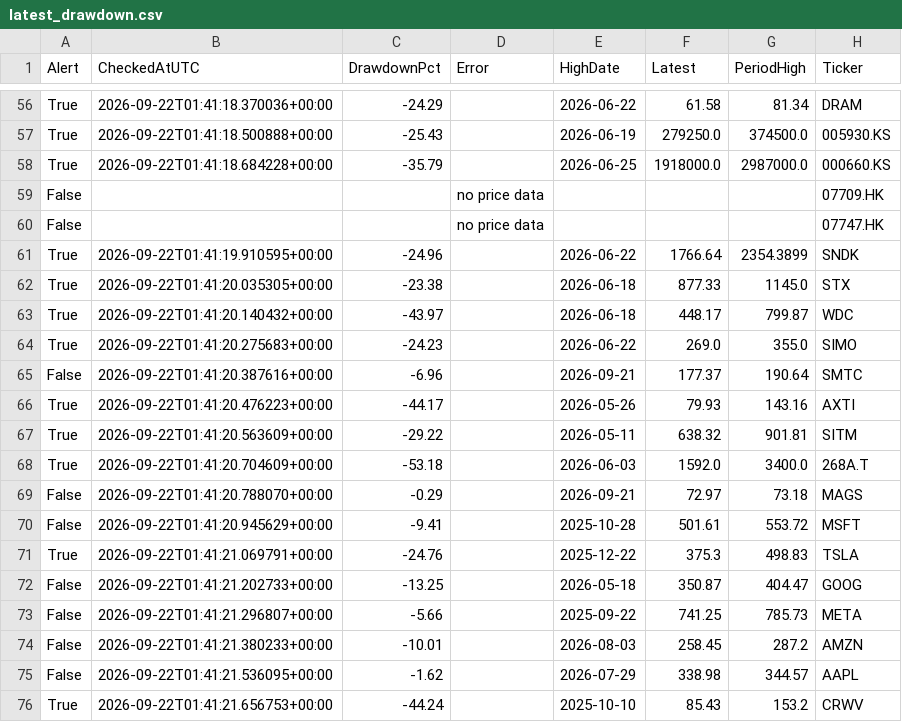
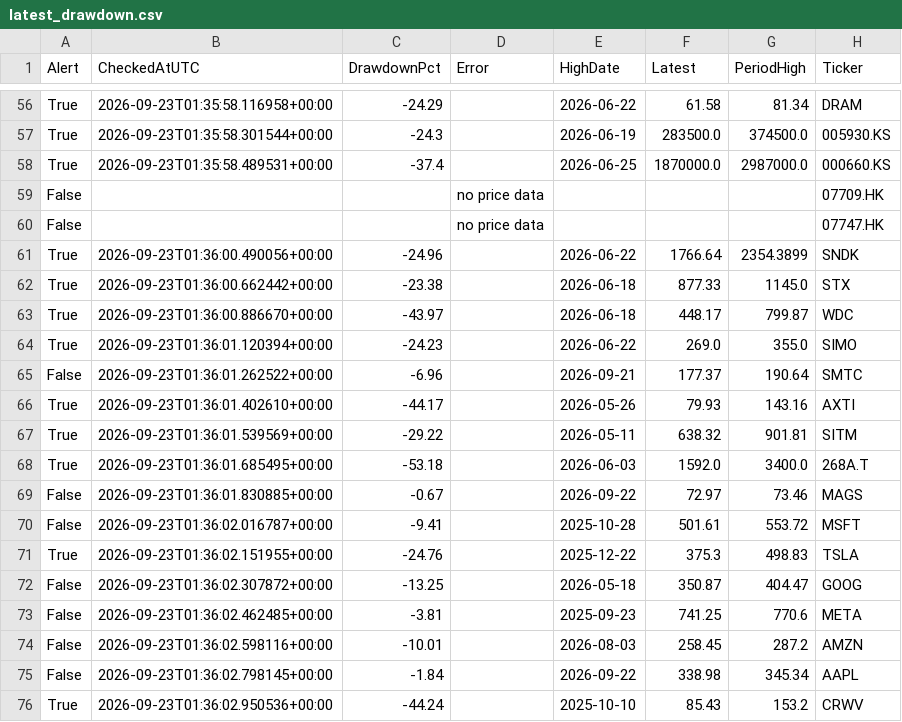
Before and after one commit to jfqbrightroute-max/us-stock-radar, a CSV file: data/latest_drawdown.csv, drawn as a sheet; only a part is shown, gaps mark what is left out; the diff covers the shown part only; the diff names each change by its address in the sheet, - before the commit and + after, or states it on an @@ line.

```diff
--- a/data/latest_drawdown.csv
+++ b/data/latest_drawdown.csv
-B56 (CheckedAtUTC): 2026-09-22T01:41:18.370036+00:00
+B56 (CheckedAtUTC): 2026-09-23T01:35:58.116958+00:00
-B57 (CheckedAtUTC): 2026-09-22T01:41:18.500888+00:00
+B57 (CheckedAtUTC): 2026-09-23T01:35:58.301544+00:00
-C57 (DrawdownPct): -25.43
+C57 (DrawdownPct): -24.3
-F57 (Latest): 279250.0
+F57 (Latest): 283500.0
-B58 (CheckedAtUTC): 2026-09-22T01:41:18.684228+00:00
+B58 (CheckedAtUTC): 2026-09-23T01:35:58.489531+00:00
-C58 (DrawdownPct): -35.79
+C58 (DrawdownPct): -37.4
-F58 (Latest): 1918000.0
+F58 (Latest): 1870000.0
-B61 (CheckedAtUTC): 2026-09-22T01:41:19.910595+00:00
+B61 (CheckedAtUTC): 2026-09-23T01:36:00.490056+00:00
-B62 (CheckedAtUTC): 2026-09-22T01:41:20.035305+00:00
+B62 (CheckedAtUTC): 2026-09-23T01:36:00.662442+00:00
-B63 (CheckedAtUTC): 2026-09-22T01:41:20.140432+00:00
+B63 (CheckedAtUTC): 2026-09-23T01:36:00.886670+00:00
-B64 (CheckedAtUTC): 2026-09-22T01:41:20.275683+00:00
+B64 (CheckedAtUTC): 2026-09-23T01:36:01.120394+00:00
-B65 (CheckedAtUTC): 2026-09-22T01:41:20.387616+00:00
+B65 (CheckedAtUTC): 2026-09-23T01:36:01.262522+00:00
-B66 (CheckedAtUTC): 2026-09-22T01:41:20.476223+00:00
+B66 (CheckedAtUTC): 2026-09-23T01:36:01.402610+00:00
-B67 (CheckedAtUTC): 2026-09-22T01:41:20.563609+00:00
+B67 (CheckedAtUTC): 2026-09-23T01:36:01.539569+00:00
-B68 (CheckedAtUTC): 2026-09-22T01:41:20.704609+00:00
+B68 (CheckedAtUTC): 2026-09-23T01:36:01.685495+00:00
-B69 (CheckedAtUTC): 2026-09-22T01:41:20.788070+00:00
+B69 (CheckedAtUTC): 2026-09-23T01:36:01.830885+00:00
-C69 (DrawdownPct): -0.29
+C69 (DrawdownPct): -0.67
-E69 (HighDate): 2026-09-21
+E69 (HighDate): 2026-09-22
-G69 (PeriodHigh): 73.18
+G69 (PeriodHigh): 73.46
-B70 (CheckedAtUTC): 2026-09-22T01:41:20.945629+00:00
+B70 (CheckedAtUTC): 2026-09-23T01:36:02.016787+00:00
-B71 (CheckedAtUTC): 2026-09-22T01:41:21.069791+00:00
+B71 (CheckedAtUTC): 2026-09-23T01:36:02.151955+00:00
-B72 (CheckedAtUTC): 2026-09-22T01:41:21.202733+00:00
+B72 (CheckedAtUTC): 2026-09-23T01:36:02.307872+00:00
-B73 (CheckedAtUTC): 2026-09-22T01:41:21.296807+00:00
+B73 (CheckedAtUTC): 2026-09-23T01:36:02.462485+00:00
-C73 (DrawdownPct): -5.66
+C73 (DrawdownPct): -3.81
-E73 (HighDate): 2025-09-22
+E73 (HighDate): 2025-09-23
-G73 (PeriodHigh): 785.73
+G73 (PeriodHigh): 770.6
-B74 (CheckedAtUTC): 2026-09-22T01:41:21.380233+00:00
+B74 (CheckedAtUTC): 2026-09-23T01:36:02.598116+00:00
-B75 (CheckedAtUTC): 2026-09-22T01:41:21.536095+00:00
+B75 (CheckedAtUTC): 2026-09-23T01:36:02.798145+00:00
-C75 (DrawdownPct): -1.62
+C75 (DrawdownPct): -1.84
-E75 (HighDate): 2026-07-29
+E75 (HighDate): 2026-09-22
-G75 (PeriodHigh): 344.57
+G75 (PeriodHigh): 345.34
-B76 (CheckedAtUTC): 2026-09-22T01:41:21.656753+00:00
+B76 (CheckedAtUTC): 2026-09-23T01:36:02.950536+00:00
```
Also changed, not shown: 64 edited cells elsewhere in this file.
